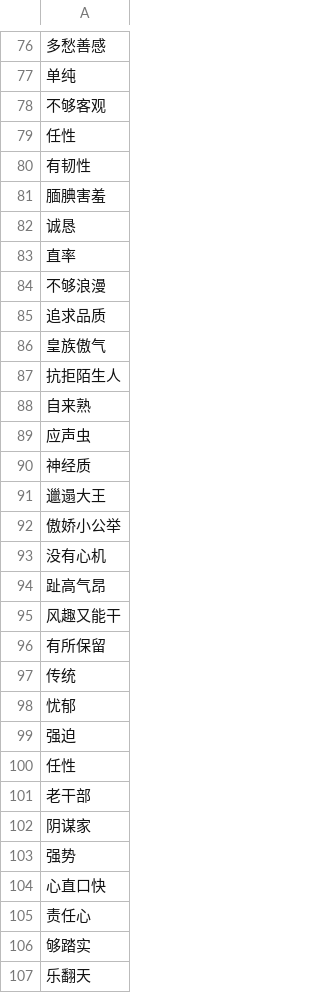
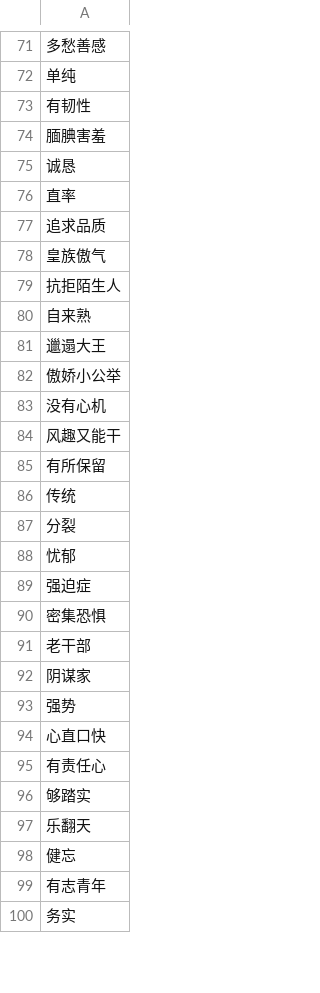
Before and after one commit to csrgxtu/Goat, a CSV file: tool/taga.csv, drawn as a sheet; only a part is shown, gaps mark what is left out; the shorter side is filled out with more unchanged rows; the diff covers the shown part only.

```diff
--- a/tool/taga.csv
+++ b/tool/taga.csv
@@ -77,4 +72,2 @@
 单纯
-不够客观
-任性
 有韧性
@@ -83,3 +76,2 @@
 直率
-不够浪漫
 追求品质
@@ -88,4 +80,2 @@
 自来熟
-应声虫
-神经质
 邋遢大王
@@ -93,3 +83,2 @@
 没有心机
-趾高气昂
 风趣又能干
@@ -97,5 +86,6 @@
 传统
+分裂
 忧郁
-强迫
-任性
+强迫症
+密集恐惧
 老干部
@@ -104,3 +94,3 @@
 心直口快
-责任心
+有责任心
 够踏实
```
Also changed, not shown: 27 added rows, 16 removed rows and 15 edited cells elsewhere in this file, tool/tagb.csv.
